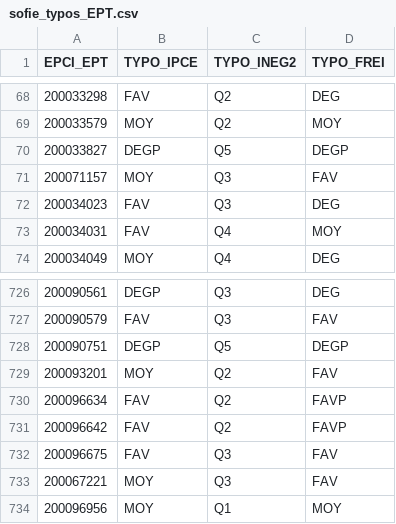
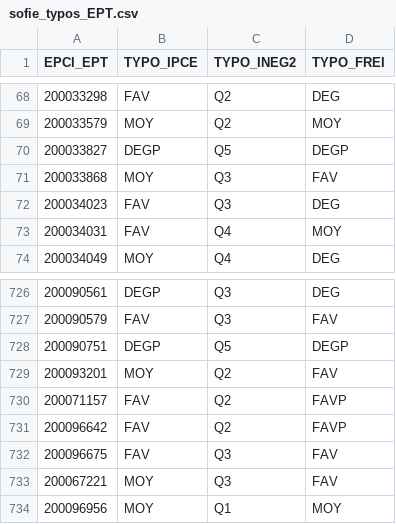
Before and after one commit to Observatoire-des-territoires/SOFIE, a CSV file: data/sofie_typos_EPT.csv, drawn as a sheet; only a part is shown, gaps mark what is left out.

```diff
--- a/data/sofie_typos_EPT.csv
+++ b/data/sofie_typos_EPT.csv
@@ -70,3 +70,3 @@
 "200033827","DEGP","Q5","DEGP"
-"200071157","MOY","Q3","FAV"
+"200033868","MOY","Q3","FAV"
 "200034023","FAV","Q3","DEG"
@@ -729,3 +729,3 @@
 "200093201","MOY","Q2","FAV"
-"200096634","FAV","Q2","FAVP"
+"200071157","FAV","Q2","FAVP"
 "200096642","FAV","Q2","FAVP"
```
Also changed, not shown: 3 other files.
